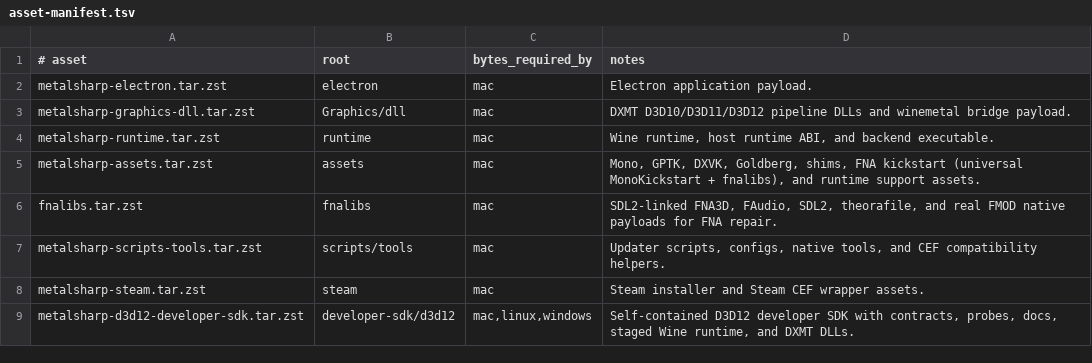
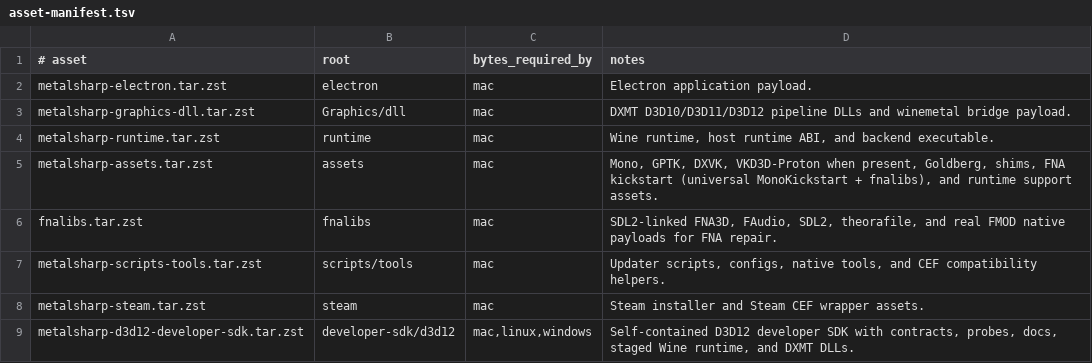
Before and after one commit to aaf2tbz/metalsharp, a TSV file: tools/bundles/asset-manifest.tsv, drawn as a sheet.

```diff
--- a/tools/bundles/asset-manifest.tsv
+++ b/tools/bundles/asset-manifest.tsv
@@ -4,3 +4,3 @@ metalsharp-graphics-dll.tar.zst	Graphics/dll	mac	DXMT D3D10/D3D11/D3D12 pipeline
 metalsharp-runtime.tar.zst	runtime	mac	Wine runtime, host runtime ABI, and backend executable.
-metalsharp-assets.tar.zst	assets	mac	Mono, GPTK, DXVK, Goldberg, shims, FNA kickstart (universal MonoKickstart + fnalibs), and runtime support assets.
+metalsharp-assets.tar.zst	assets	mac	Mono, GPTK, DXVK, VKD3D-Proton when present, Goldberg, shims, FNA kickstart (universal MonoKickstart + fnalibs), and runtime support assets.
 fnalibs.tar.zst	fnalibs	mac	SDL2-linked FNA3D, FAudio, SDL2, theorafile, and real FMOD native payloads for FNA repair.
```
Also changed, not shown: 2 other files.
